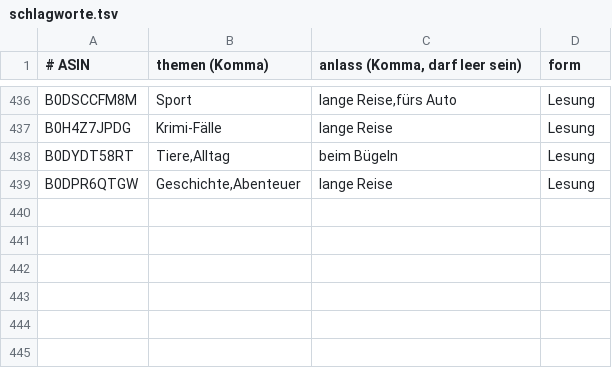
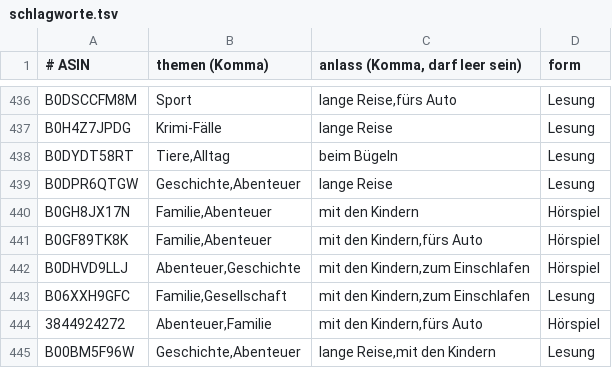
Before and after one commit to CrypBase09/audible-dashboard, a TSV file: data/schlagworte.tsv, drawn as a sheet; only a part is shown, gaps mark what is left out.

Commit message:
data: Auffrisch-Lauf 2026-11-21

```diff
--- a/data/schlagworte.tsv
+++ b/data/schlagworte.tsv
@@ -439 +439,7 @@ B0DYDT58RT	Tiere,Alltag	beim Bügeln	Lesung
 B0DPR6QTGW	Geschichte,Abenteuer	lange Reise	Lesung
+B0GH8JX17N	Familie,Abenteuer	mit den Kindern	Hörspiel
+B0GF89TK8K	Familie,Abenteuer	mit den Kindern,fürs Auto	Hörspiel
+B0DHVD9LLJ	Abenteuer,Geschichte	mit den Kindern,zum Einschlafen	Hörspiel
+B06XXH9GFC	Familie,Gesellschaft	mit den Kindern,zum Einschlafen	Lesung
+3844924272	Abenteuer,Familie	mit den Kindern,fürs Auto	Hörspiel
+B00BM5F96W	Geschichte,Abenteuer	lange Reise,mit den Kindern	Lesung
```
Also changed, not shown: 8 other files.
